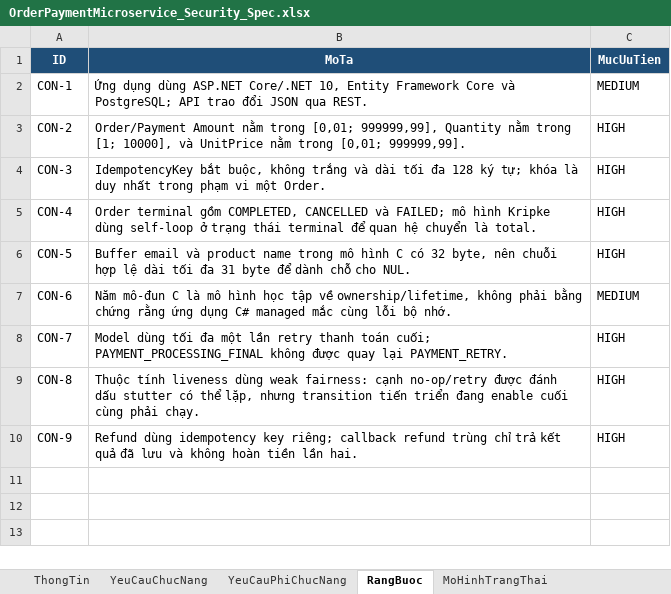
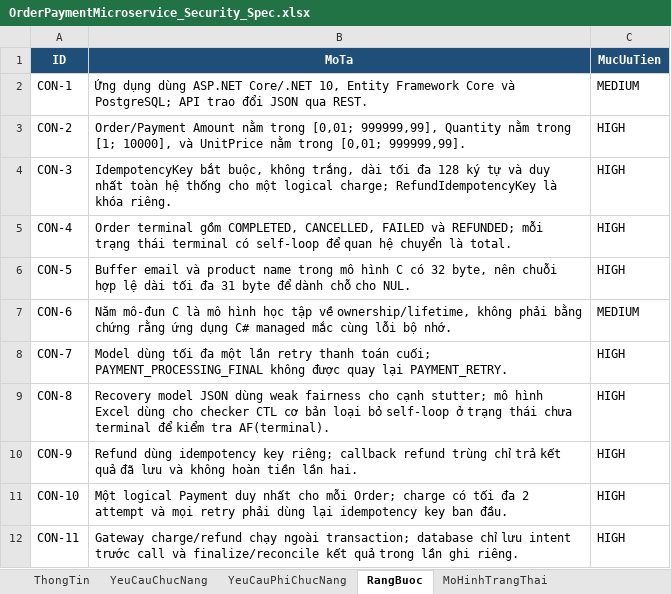
Before and after one commit to HoagnPham/OrderPaymentMicroservice, an Excel workbook: OrderPaymentMicroservice_Security_Spec.xlsx, sheet RangBuoc, drawn as a sheet; values as stored, in another font and other column widths than the file's, no borders; the diff names each change by its address in the sheet, - before the commit and + after, or states it on an @@ line.

Commit message:
hoàn thiện và kiểm thử file đặc tả

```diff
--- a/OrderPaymentMicroservice_Security_Spec.xlsx (sheet RangBuoc)
+++ b/OrderPaymentMicroservice_Security_Spec.xlsx (sheet RangBuoc)
-B4 (MoTa): …buộc, không trắng và dài tối đa 128 ký tự; khóa là duy nhất trong phạm vi một Order.
+B4 (MoTa): …buộc, không trắng, dài tối đa 128 ký tự và duy nhất toàn hệ thống cho một logical charge; RefundIdempotencyKey là khóa riêng.
-B5 (MoTa): …gồm COMPLETED, CANCELLED và FAILED; mô hình Kripke dùng self-loop ở trạng thái terminal để quan…
+B5 (MoTa): …gồm COMPLETED, CANCELLED, FAILED và REFUNDED; mỗi trạng thái terminal có self-loop để quan…
-B9 (MoTa): Thuộc tính liveness dùng weak fairness: cạnh no-op/retry được đánh dấu stutter có thể lặp, nhưng transition tiến triển đang enable cuối cùng phải chạy.
+B9 (MoTa): Recovery model JSON dùng weak fairness cho cạnh stutter; mô hình Excel dùng cho checker CTL cơ bản loại bỏ self-loop ở trạng thái chưa terminal để kiểm tra AF(terminal).
+row 11: CON-10 | Một logical Payment duy nhất cho mỗi Order; charge có tối đa 2 attempt và mọi retry phải dùng lại idempotency key ban đầu. | HIGH
+row 12: CON-11 | Gateway charge/refund chạy ngoài transaction; database chỉ lưu intent trước call và finalize/reconcile kết quả trong lần ghi riêng. | HIGH
```
Also changed, not shown: sheet TestCase, sheet YeuCauChucNang, sheet ThuocTinhAnToan, sheet YeuCauPhiChucNang, sheet LoaiTruLanNhau, sheet MoHinhTrangThai, 1 more sheet, 31 other files.
